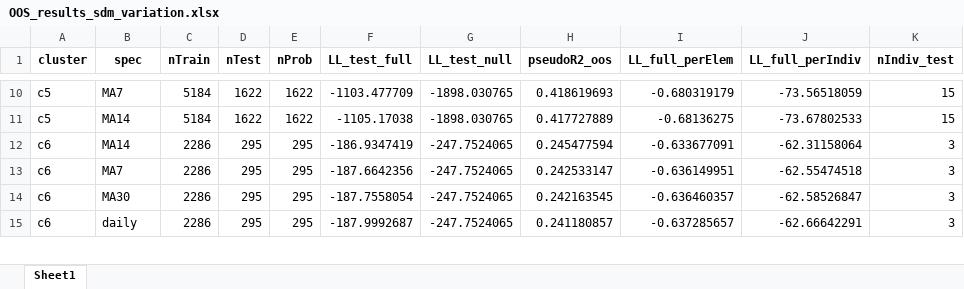
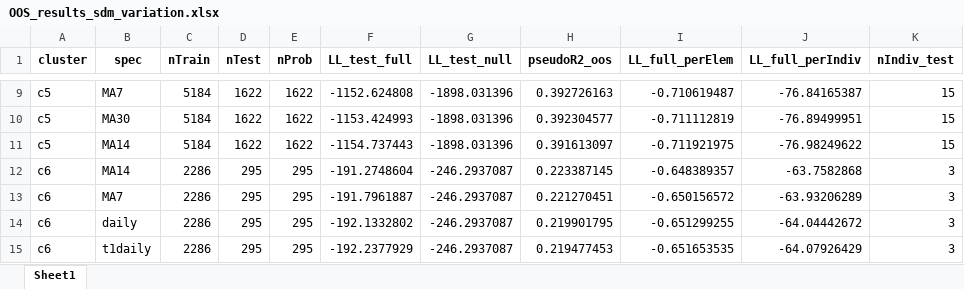
Before and after one commit to futureseas/EconAnalysis, an Excel workbook: Participation/R/output/OOS_results_sdm_variation.xlsx, sheet Sheet1, drawn as a sheet; only a part is shown, gaps mark what is left out; values as stored, in another font and other column widths than the file's, no borders; addresses are those after the commit; the diff covers the shown part only; the diff names each change by its address in the sheet, - before the commit and + after, or states it on an @@ line.

```diff
--- a/Participation/R/output/OOS_results_sdm_variation.xlsx (sheet Sheet1)
+++ b/Participation/R/output/OOS_results_sdm_variation.xlsx (sheet Sheet1)
-F9 (LL_test_full): -1103.477709
+F9 (LL_test_full): -1152.624808
-G9 (LL_test_null): -1898.030765
+G9 (LL_test_null): -1898.031396
-H9 (pseudoR2_oos): 0.418619693
+H9 (pseudoR2_oos): 0.392726163
-I9 (LL_full_perElem): -0.680319179
+I9 (LL_full_perElem): -0.710619487
-J9 (LL_full_perIndiv): -73.56518059
+J9 (LL_full_perIndiv): -76.84165387
+row 10: c5 | MA30 | 5184 | 1622 | 1622 | -1153.424993 | -1898.031396 | 0.392304577 | -0.711112819 | -76.89499951 | 15
-F11 (LL_test_full): -1105.17038
+F11 (LL_test_full): -1154.737443
-G11 (LL_test_null): -1898.030765
+G11 (LL_test_null): -1898.031396
-H11 (pseudoR2_oos): 0.417727889
+H11 (pseudoR2_oos): 0.391613097
-I11 (LL_full_perElem): -0.68136275
+I11 (LL_full_perElem): -0.711921975
-J11 (LL_full_perIndiv): -73.67802533
+J11 (LL_full_perIndiv): -76.98249622
-F12 (LL_test_full): -186.9347419
+F12 (LL_test_full): -191.2748604
-G12:G15 (LL_test_null): -247.7524065
+G12:G15 (LL_test_null): -246.2937087
-H12 (pseudoR2_oos): 0.245477594
+H12 (pseudoR2_oos): 0.223387145
-I12 (LL_full_perElem): -0.633677091
+I12 (LL_full_perElem): -0.648389357
-J12 (LL_full_perIndiv): -62.31158064
+J12 (LL_full_perIndiv): -63.7582868
-F13 (LL_test_full): -187.6642356
+F13 (LL_test_full): -191.7961887
-H13 (pseudoR2_oos): 0.242533147
+H13 (pseudoR2_oos): 0.221270451
-I13 (LL_full_perElem): -0.636149951
+I13 (LL_full_perElem): -0.650156572
-J13 (LL_full_perIndiv): -62.55474518
+J13 (LL_full_perIndiv): -63.93206289
-B14 (spec): MA30
+B14 (spec): daily
-F14 (LL_test_full): -187.7558054
+F14 (LL_test_full): -192.1332802
-H14 (pseudoR2_oos): 0.242163545
+H14 (pseudoR2_oos): 0.219901795
-I14 (LL_full_perElem): -0.636460357
+I14 (LL_full_perElem): -0.651299255
-J14 (LL_full_perIndiv): -62.58526847
+J14 (LL_full_perIndiv): -64.04442672
-B15 (spec): daily
+B15 (spec): t1daily
-F15 (LL_test_full): -187.9992687
+F15 (LL_test_full): -192.2377929
-H15 (pseudoR2_oos): 0.241180857
+H15 (pseudoR2_oos): 0.219477453
-I15 (LL_full_perElem): -0.637285657
+I15 (LL_full_perElem): -0.651653535
-J15 (LL_full_perIndiv): -62.66642291
+J15 (LL_full_perIndiv): -64.07926429
```
Also changed, not shown: 1 removed row and 69 edited cells elsewhere in this sheet, Participation/R/output/LL_AIC_BIC_allclusters.xlsx, 52 other files.
